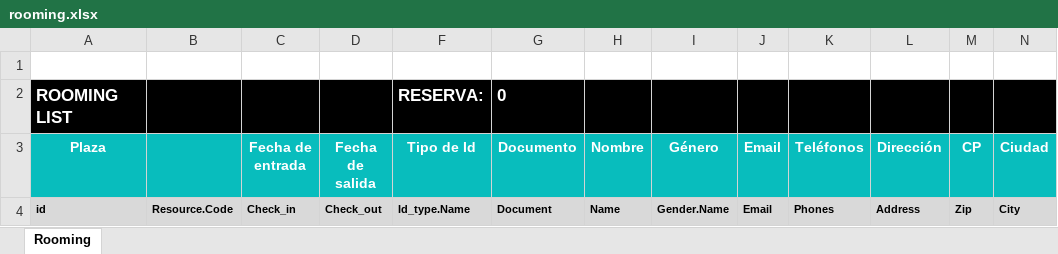
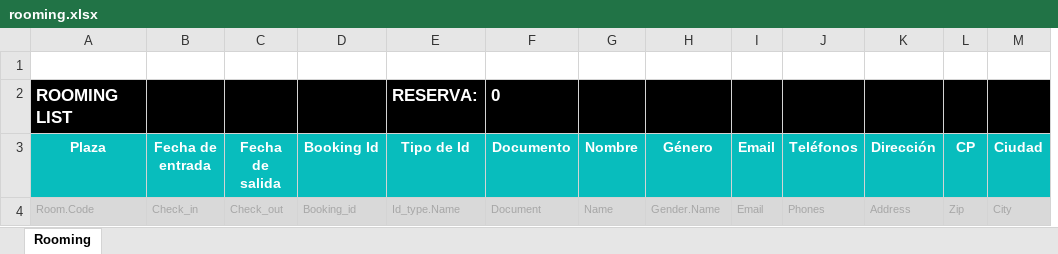
Before and after one commit to alejandro-andre/cotown-back, an Excel workbook: app/templates/report/rooming.xlsx, sheet Rooming, drawn as a sheet; only a part is shown; values as stored, in another font and other column widths than the file's, no borders; charts and pictures not drawn; removed rows and columns are numbered as before the commit, all else as after; the diff covers the shown part only; the diff names each change by its address in the sheet, - before the commit and + after, or states it on an @@ line.

Commit message:
Rooming list export/import

```diff
--- a/app/templates/report/rooming.xlsx (sheet Rooming)
+++ b/app/templates/report/rooming.xlsx (sheet Rooming)
-column B, row 4: Resource.Code
+column D (Booking Id), row 4: Booking_id
-A4 (Plaza): id
+A4 (Plaza): Room.Code
@@ A4 bold: on → off, text colour: black → #A6A6A6 @@
@@ B4:C4 bold: on → off, text colour: black → #A6A6A6 @@
@@ E4:M4 bold: on → off, text colour: black → #A6A6A6 @@
```
Also changed, not shown: cell formats elsewhere in this sheet, formulas that keep their value, charts or pictures, 10 other files.
